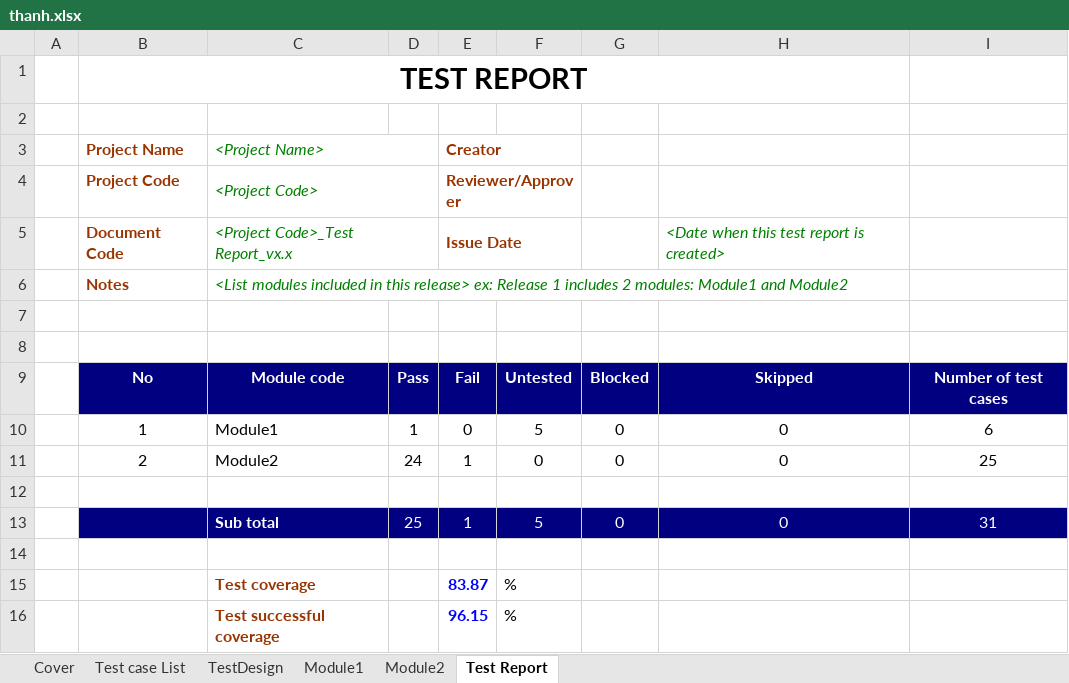
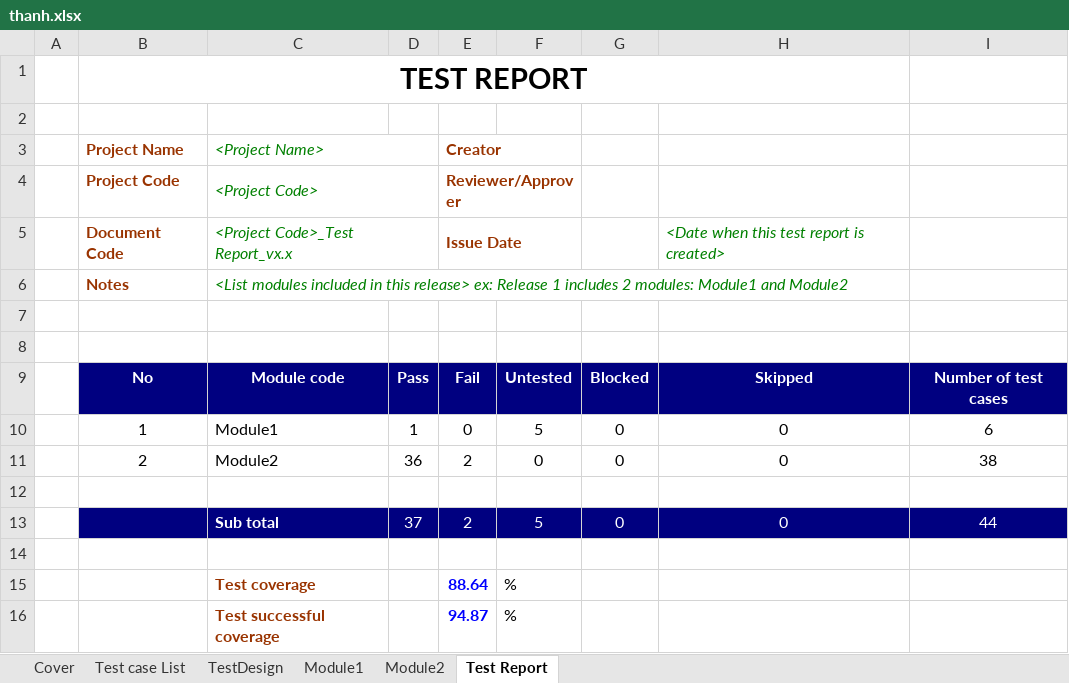
Before and after one commit to ndthanhdev/QA, an Excel workbook: thanh.xlsx, sheet Test Report, drawn as a sheet; values as stored, in another font and other column widths than the file's, no borders; the diff names each change by its address in the sheet, - before the commit and + after, or states it on an @@ line.

```diff
--- a/thanh.xlsx (sheet Test Report)
+++ b/thanh.xlsx (sheet Test Report)
-D11: 24
+D11: 36
-E11: 1
+E11: 2
-I11: 25
+I11: 38
-D13: 25
+D13: 37
-E13: 1
+E13: 2
-I13: 31
+I13: 44
-E15: 83.87
+E15: 88.64
-E16: 96.15
+E16: 94.87
```
Also changed, not shown: sheet Module2, sheet TestDesign, formulas that keep their value.
